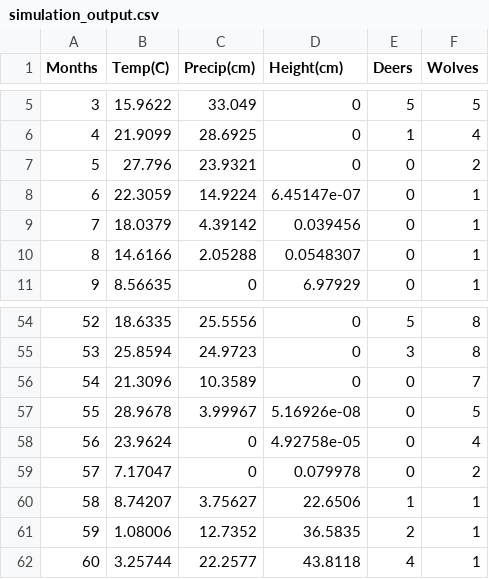
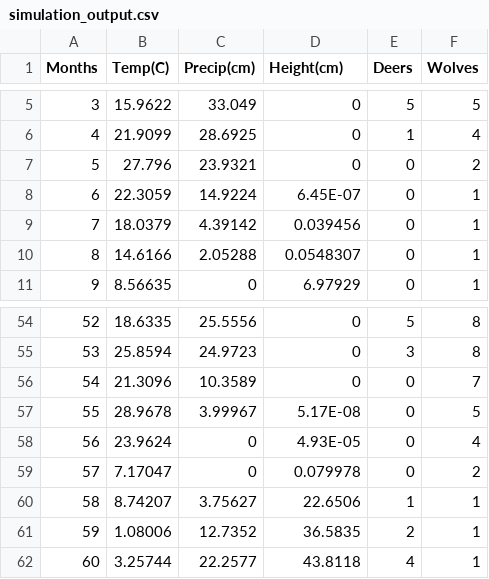
Before and after one commit to datndd260897/CS575_parallel_programming, a CSV file: project2/simulation_output.csv, drawn as a sheet; only a part is shown, gaps mark what is left out; the diff names each change by its address in the sheet, - before the commit and + after, or states it on an @@ line.

```diff
--- a/project2/simulation_output.csv
+++ b/project2/simulation_output.csv
-D8 (Height(cm)): 6.45147e-07
+D8 (Height(cm)): 6.45E-07
-D57 (Height(cm)): 5.16926e-08
+D57 (Height(cm)): 5.17E-08
-D58 (Height(cm)): 4.92758e-05
+D58 (Height(cm)): 4.93E-05
```
Also changed, not shown: 1 other file.
